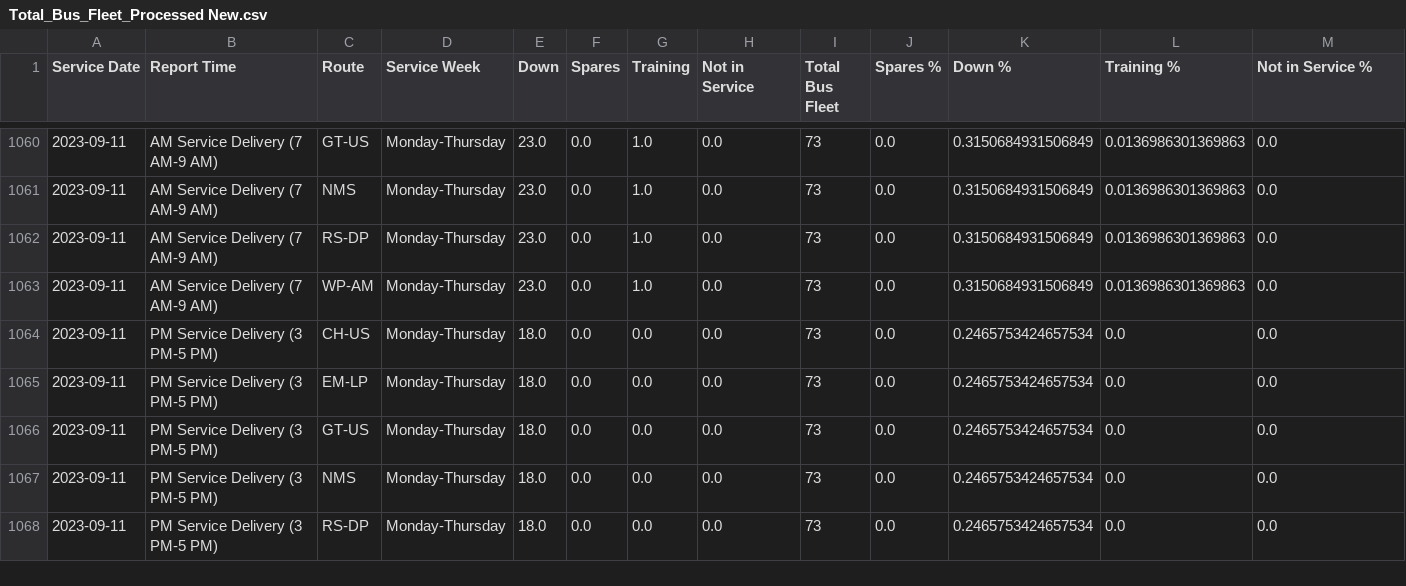
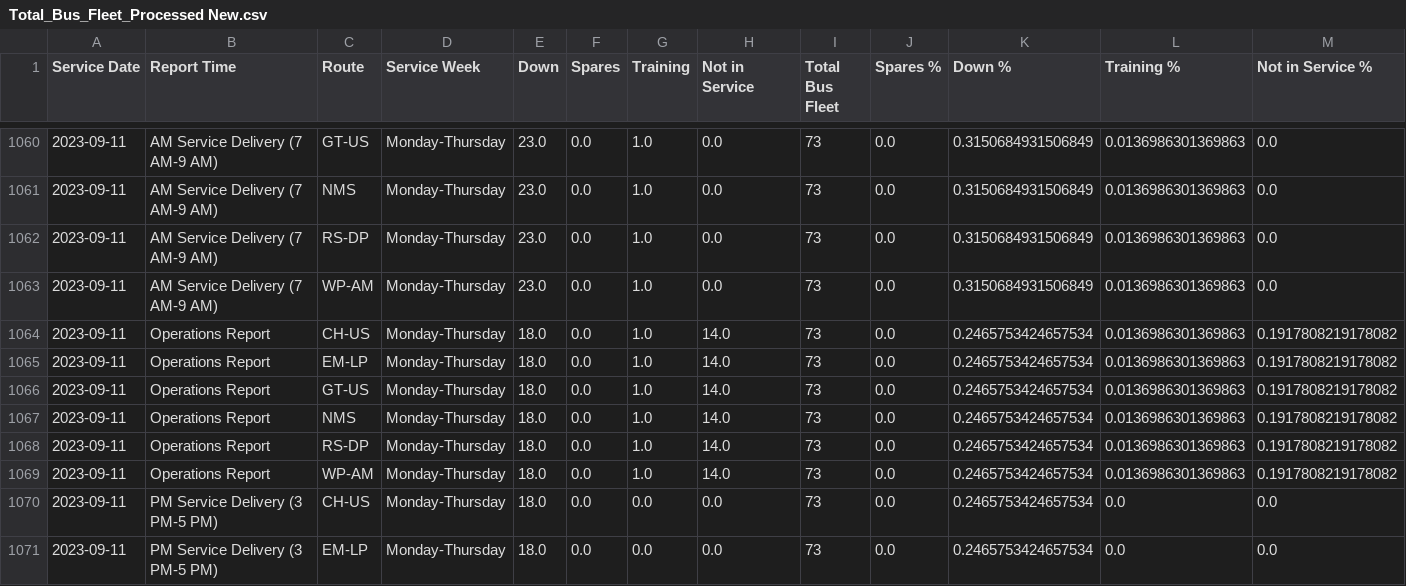
Before and after one commit to TerondaDavis/DC-Circulator-Operations, a CSV file: Data/Total_Bus_Fleet_Processed New.csv, drawn as a sheet; only a part is shown, gaps mark what is left out; the shorter side is filled out with more unchanged rows.

```diff
--- a/Data/Total_Bus_Fleet_Processed New.csv
+++ b/Data/Total_Bus_Fleet_Processed New.csv
@@ -1063,2 +1063,8 @@ Service Date,Report Time,Route,Service Week,Down,Spares,Training,Not in Service,
 2023-09-11,AM Service Delivery (7 AM-9 AM),WP-AM,Monday-Thursday,23.0,0.0,1.0,0.0,73,0.0,0.3150684931506849,0.0136986301369863,0.0
+2023-09-11,Operations Report,CH-US,Monday-Thursday,18.0,0.0,1.0,14.0,73,0.0,0.2465753424657534,0.0136986301369863,0.1917808219178082
+2023-09-11,Operations Report,EM-LP,Monday-Thursday,18.0,0.0,1.0,14.0,73,0.0,0.2465753424657534,0.0136986301369863,0.1917808219178082
+2023-09-11,Operations Report,GT-US,Monday-Thursday,18.0,0.0,1.0,14.0,73,0.0,0.2465753424657534,0.0136986301369863,0.1917808219178082
+2023-09-11,Operations Report,NMS,Monday-Thursday,18.0,0.0,1.0,14.0,73,0.0,0.2465753424657534,0.0136986301369863,0.1917808219178082
+2023-09-11,Operations Report,RS-DP,Monday-Thursday,18.0,0.0,1.0,14.0,73,0.0,0.2465753424657534,0.0136986301369863,0.1917808219178082
+2023-09-11,Operations Report,WP-AM,Monday-Thursday,18.0,0.0,1.0,14.0,73,0.0,0.2465753424657534,0.0136986301369863,0.1917808219178082
 2023-09-11,PM Service Delivery (3 PM-5 PM),CH-US,Monday-Thursday,18.0,0.0,0.0,0.0,73,0.0,0.2465753424657534,0.0,0.0
```
Also changed, not shown: Data/Operators_Data_Processed New.csv, Data/Service_Pull_Processed New.csv.
